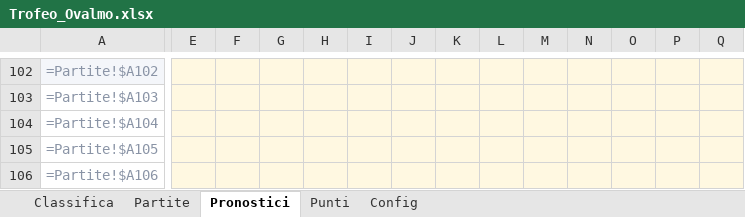
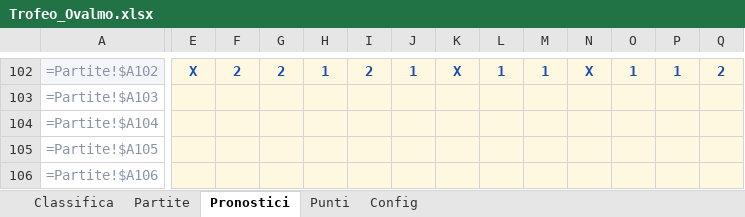
Before and after one commit to FedericoCimatti/ovalmo, an Excel workbook: docs/Trofeo_Ovalmo.xlsx, sheet Pronostici, drawn as a sheet; only a part is shown, gaps mark what is left out; values as stored, in another font and other column widths than the file's, no borders; formulas without a stored value are shown as written; the diff covers the shown part only; the diff names each change by its address in the sheet, - before the commit and + after, or states it on an @@ line.

```diff
--- a/docs/Trofeo_Ovalmo.xlsx (sheet Pronostici)
+++ b/docs/Trofeo_Ovalmo.xlsx (sheet Pronostici)
-E102: (empty)
+E102: X
-F102: (empty)
+F102: 2
-G102: (empty)
+G102: 2
-H102: (empty)
+H102: 1
-I102: (empty)
+I102: 2
-J102: (empty)
+J102: 1
-K102: (empty)
+K102: X
-L102: (empty)
+L102: 1
-M102: (empty)
+M102: 1
-N102: (empty)
+N102: X
-O102: (empty)
+O102: 1
-P102: (empty)
+P102: 1
-Q102: (empty)
+Q102: 2
```
Also changed, not shown: 137 edited cells elsewhere in this sheet, 3 other files.
